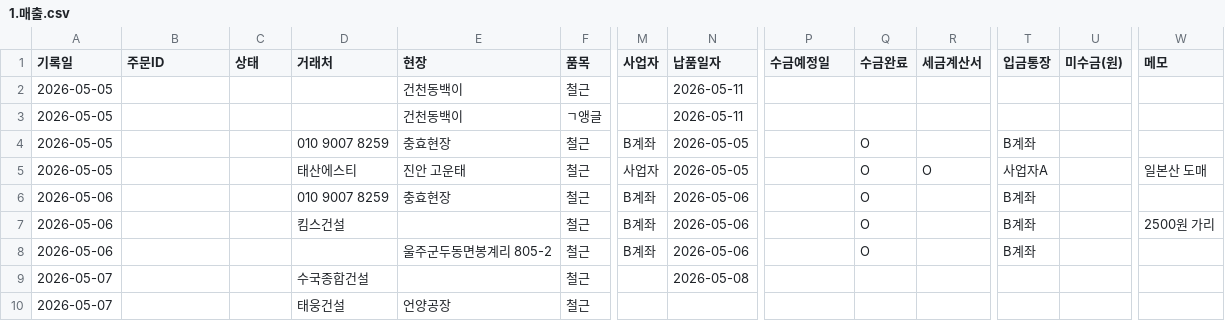
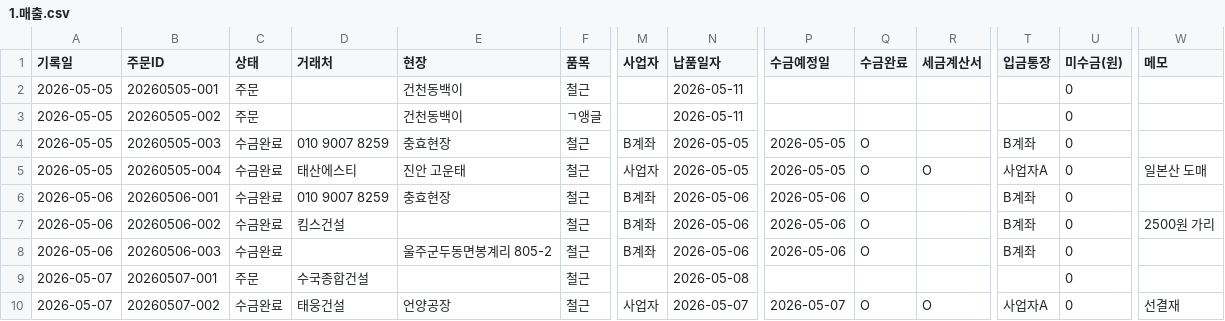
Before and after one commit to soongon/sl-steel-ops, a CSV file: data/1.매출.csv, drawn as a sheet; only a part is shown, gaps mark what is left out; removed rows and columns are numbered as before the commit, all else as after; rows hold the shown columns only; the diff names each change by its address in the sheet, - before the commit and + after, or states it on an @@ line.

```diff
--- a/data/1.매출.csv
+++ b/data/1.매출.csv
-B2 (주문ID): (empty)
+B2 (주문ID): 20260505-001
-C2:C3 (상태): (empty)
+C2:C3 (상태): 주문
-U2:U9 (미수금(원)): (empty)
+U2:U9 (미수금(원)): 0
-B3 (주문ID): (empty)
+B3 (주문ID): 20260505-002
-B4 (주문ID): (empty)
+B4 (주문ID): 20260505-003
-C4:C8 (상태): (empty)
+C4:C8 (상태): 수금완료
-P4:P5 (수금예정일): (empty)
+P4:P5 (수금예정일): 2026-05-05
-B5 (주문ID): (empty)
+B5 (주문ID): 20260505-004
-B6 (주문ID): (empty)
+B6 (주문ID): 20260506-001
-P6:P8 (수금예정일): (empty)
+P6:P8 (수금예정일): 2026-05-06
-B7 (주문ID): (empty)
+B7 (주문ID): 20260506-002
-B8 (주문ID): (empty)
+B8 (주문ID): 20260506-003
-B9 (주문ID): (empty)
+B9 (주문ID): 20260507-001
-C9 (상태): (empty)
+C9 (상태): 주문
-row 10: 2026-05-07 |  |  | 태웅건설 | 언양공장 | 철근
+row 10: 2026-05-07 | 20260507-002 | 수금완료 | 태웅건설 | 언양공장 | 철근 | 사업자 | 2026-05-07 | 2026-05-07 | O | O | 사업자A | 0 | 선결재
```
Also changed, not shown: data/2.매입.csv, data/6.통장.csv, 1 other file.
